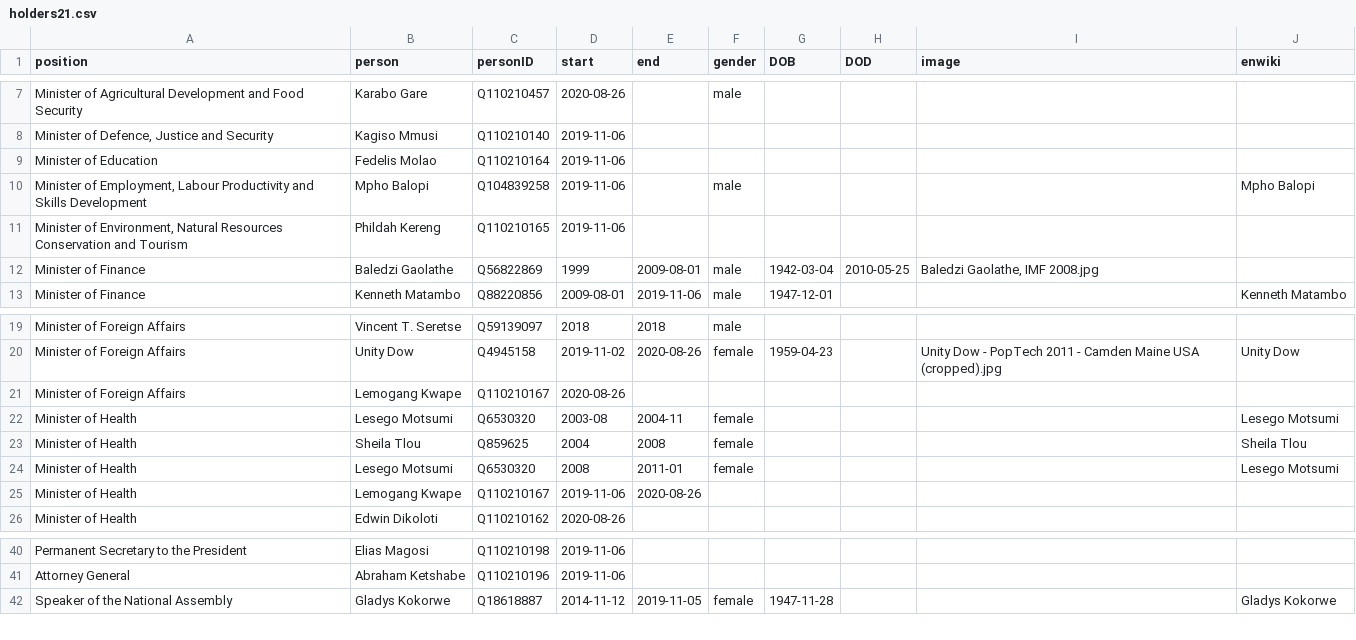
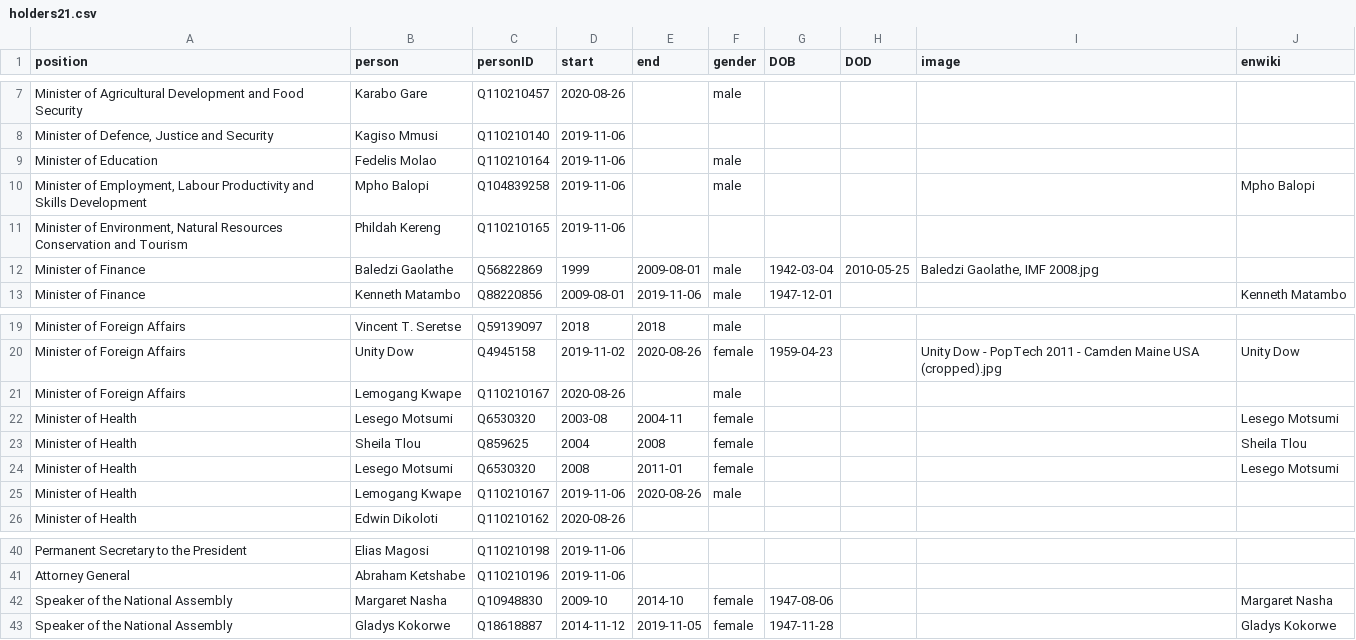
Before and after one commit to every-politician-scrapers/botswana-ministers, a CSV file: html/holders21.csv, drawn as a sheet; only a part is shown, gaps mark what is left out.

```diff
--- a/html/holders21.csv
+++ b/html/holders21.csv
@@ -8,3 +8,3 @@ Minister of Agricultural Development and Food Security,Karabo Gare,Q110210457,20
 "Minister of Defence, Justice and Security",Kagiso Mmusi,Q110210140,2019-11-06,,,,,,
-Minister of Education,Fedelis Molao,Q110210164,2019-11-06,,,,,,
+Minister of Education,Fedelis Molao,Q110210164,2019-11-06,,male,,,,
 "Minister of Employment, Labour Productivity and Skills Development",Mpho Balopi,Q104839258,2019-11-06,,male,,,,Mpho Balopi
@@ -20,3 +20,3 @@ Minister of Foreign Affairs,Vincent T. Seretse,Q59139097,2018,2018,male,,,,
 Minister of Foreign Affairs,Unity Dow,Q4945158,2019-11-02,2020-08-26,female,1959-04-23,,Unity Dow - PopTech 2011 - Camden Maine USA (cropped).jpg,Unity Dow
-Minister of Foreign Affairs,Lemogang Kwape,Q110210167,2020-08-26,,,,,,
+Minister of Foreign Affairs,Lemogang Kwape,Q110210167,2020-08-26,,male,,,,
 Minister of Health,Lesego Motsumi,Q6530320,2003-08,2004-11,female,,,,Lesego Motsumi
@@ -24,3 +24,3 @@ Minister of Health,Sheila Tlou,Q859625,2004,2008,female,,,,Sheila Tlou
 Minister of Health,Lesego Motsumi,Q6530320,2008,2011-01,female,,,,Lesego Motsumi
-Minister of Health,Lemogang Kwape,Q110210167,2019-11-06,2020-08-26,,,,,
+Minister of Health,Lemogang Kwape,Q110210167,2019-11-06,2020-08-26,male,,,,
 Minister of Health,Edwin Dikoloti,Q110210162,2020-08-26,,,,,,
@@ -41,2 +41,3 @@ Permanent Secretary to the President,Elias Magosi,Q110210198,2019-11-06,,,,,,
 Attorney General,Abraham Ketshabe,Q110210196,2019-11-06,,,,,,
+Speaker of the National Assembly,Margaret Nasha,Q10948830,2009-10,2014-10,female,1947-08-06,,,Margaret Nasha
 Speaker of the National Assembly,Gladys Kokorwe,Q18618887,2014-11-12,2019-11-05,female,1947-11-28,,,Gladys Kokorwe
```
Also changed, not shown: html/current.csv, 1 other file.
